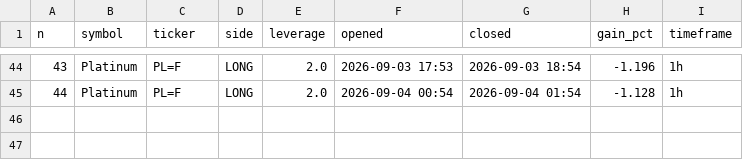
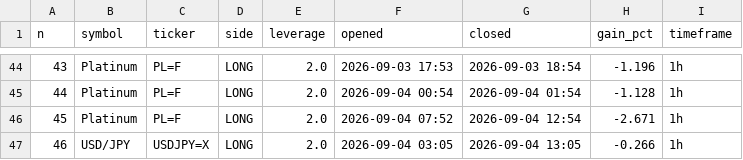
Before and after one commit to mnaghshvarian/NIchipsinc, a CSV file: trades.csv, drawn as a sheet; only a part is shown, gaps mark what is left out; the diff names each change by its address in the sheet, - before the commit and + after, or states it on an @@ line.

```diff
--- a/trades.csv
+++ b/trades.csv
+row 46: 45 | Platinum | PL=F | LONG | 2.0 | 2026-09-04 07:52 | 2026-09-04 12:54 | -2.671 | 1h
+row 47: 46 | USD/JPY | USDJPY=X | LONG | 2.0 | 2026-09-04 03:05 | 2026-09-04 13:05 | -0.266 | 1h
```
Also changed, not shown: 21 other files.
